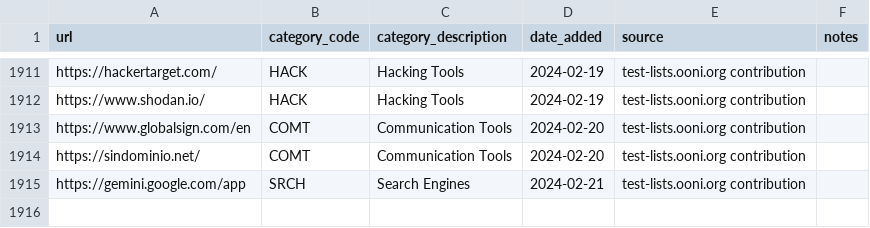
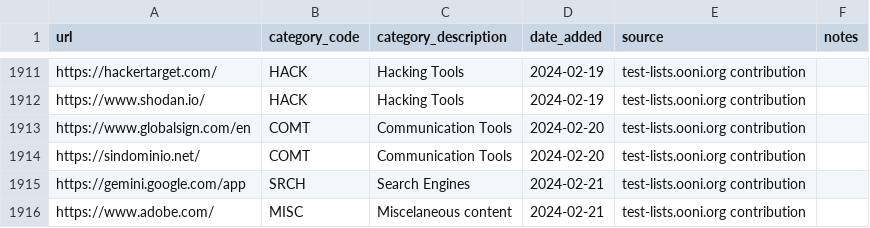
Before and after one commit to citizenlab/test-lists, a CSV file: lists/global.csv, drawn as a sheet; only a part is shown, gaps mark what is left out; the diff names each change by its address in the sheet, - before the commit and + after, or states it on an @@ line.

Commit message:
Added https://www.adobe.com/ to GLOBAL.csv

```diff
--- a/lists/global.csv
+++ b/lists/global.csv
+row 1916: https://www.adobe.com/ | MISC | Miscelaneous content | 2024-02-21 | test-lists.ooni.org contribution
```
